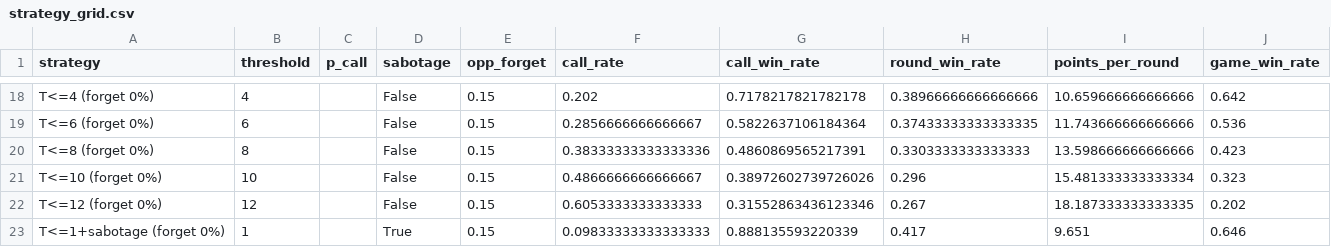
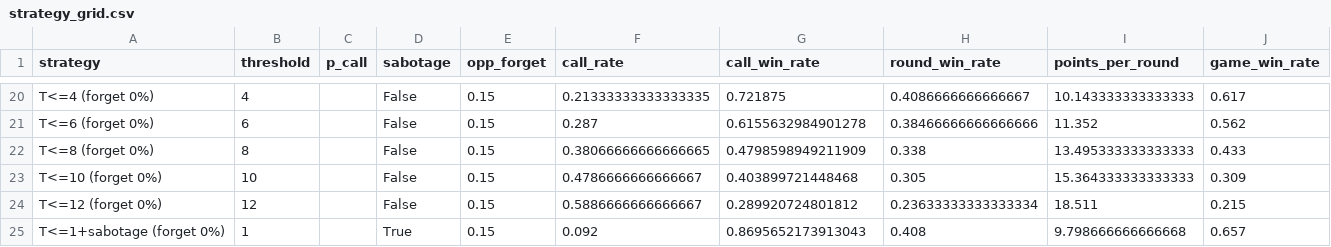
Before and after one commit to ras-serikpay/kombio-strategy-analysis, a CSV file: results/strategy_grid.csv, drawn as a sheet; only a part is shown, gaps mark what is left out; addresses are those after the commit; the diff covers the shown part only; the diff names each change by its address in the sheet, - before the commit and + after, or states it on an @@ line.

```diff
--- a/results/strategy_grid.csv
+++ b/results/strategy_grid.csv
-F20 (call_rate): 0.202
+F20 (call_rate): 0.21333333333333335
-G20 (call_win_rate): 0.7178217821782178
+G20 (call_win_rate): 0.721875
-H20 (round_win_rate): 0.38966666666666666
+H20 (round_win_rate): 0.4086666666666667
-I20 (points_per_round): 10.659666666666666
+I20 (points_per_round): 10.143333333333333
-J20 (game_win_rate): 0.642
+J20 (game_win_rate): 0.617
-F21 (call_rate): 0.2856666666666667
+F21 (call_rate): 0.287
-G21 (call_win_rate): 0.5822637106184364
+G21 (call_win_rate): 0.6155632984901278
-H21 (round_win_rate): 0.37433333333333335
+H21 (round_win_rate): 0.38466666666666666
-I21 (points_per_round): 11.743666666666666
+I21 (points_per_round): 11.352
-J21 (game_win_rate): 0.536
+J21 (game_win_rate): 0.562
-F22 (call_rate): 0.38333333333333336
+F22 (call_rate): 0.38066666666666665
-G22 (call_win_rate): 0.4860869565217391
+G22 (call_win_rate): 0.4798598949211909
-H22 (round_win_rate): 0.3303333333333333
+H22 (round_win_rate): 0.338
-I22 (points_per_round): 13.598666666666666
+I22 (points_per_round): 13.495333333333333
-J22 (game_win_rate): 0.423
+J22 (game_win_rate): 0.433
-F23 (call_rate): 0.4866666666666667
+F23 (call_rate): 0.4786666666666667
-G23 (call_win_rate): 0.38972602739726026
+G23 (call_win_rate): 0.403899721448468
-H23 (round_win_rate): 0.296
+H23 (round_win_rate): 0.305
-I23 (points_per_round): 15.481333333333334
+I23 (points_per_round): 15.364333333333333
-J23 (game_win_rate): 0.323
+J23 (game_win_rate): 0.309
-F24 (call_rate): 0.6053333333333333
+F24 (call_rate): 0.5886666666666667
-G24 (call_win_rate): 0.31552863436123346
+G24 (call_win_rate): 0.289920724801812
-H24 (round_win_rate): 0.267
+H24 (round_win_rate): 0.23633333333333334
-I24 (points_per_round): 18.187333333333335
+I24 (points_per_round): 18.511
-J24 (game_win_rate): 0.202
+J24 (game_win_rate): 0.215
-F25 (call_rate): 0.09833333333333333
+F25 (call_rate): 0.092
-G25 (call_win_rate): 0.888135593220339
+G25 (call_win_rate): 0.8695652173913043
-H25 (round_win_rate): 0.417
+H25 (round_win_rate): 0.408
-I25 (points_per_round): 9.651
+I25 (points_per_round): 9.798666666666668
-J25 (game_win_rate): 0.646
+J25 (game_win_rate): 0.657
```
Also changed, not shown: 6 added rows and 100 edited cells elsewhere in this file, 15 other files.
